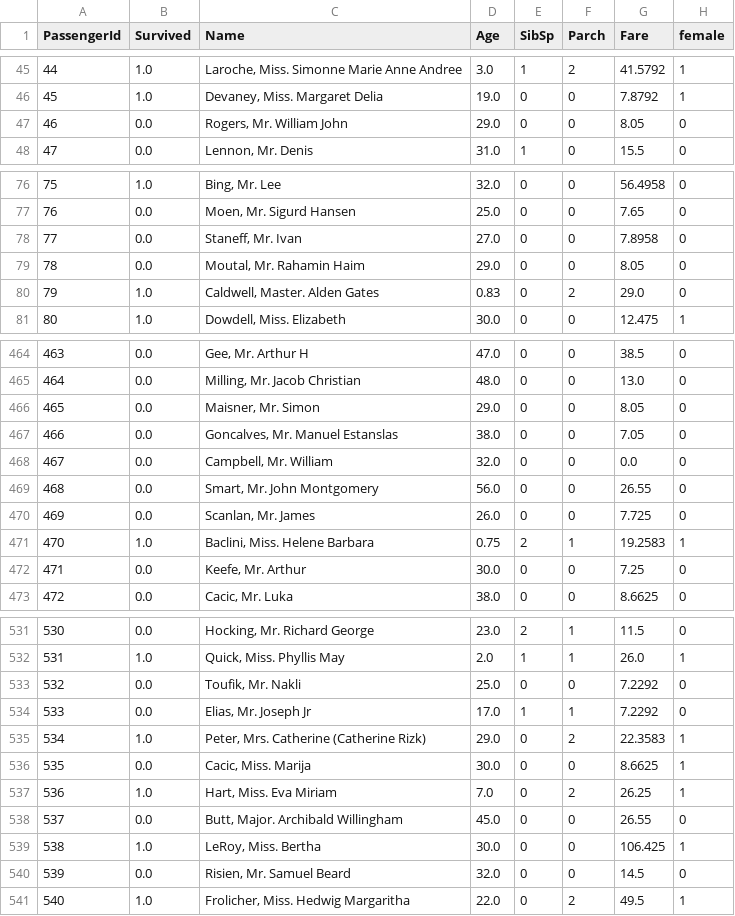
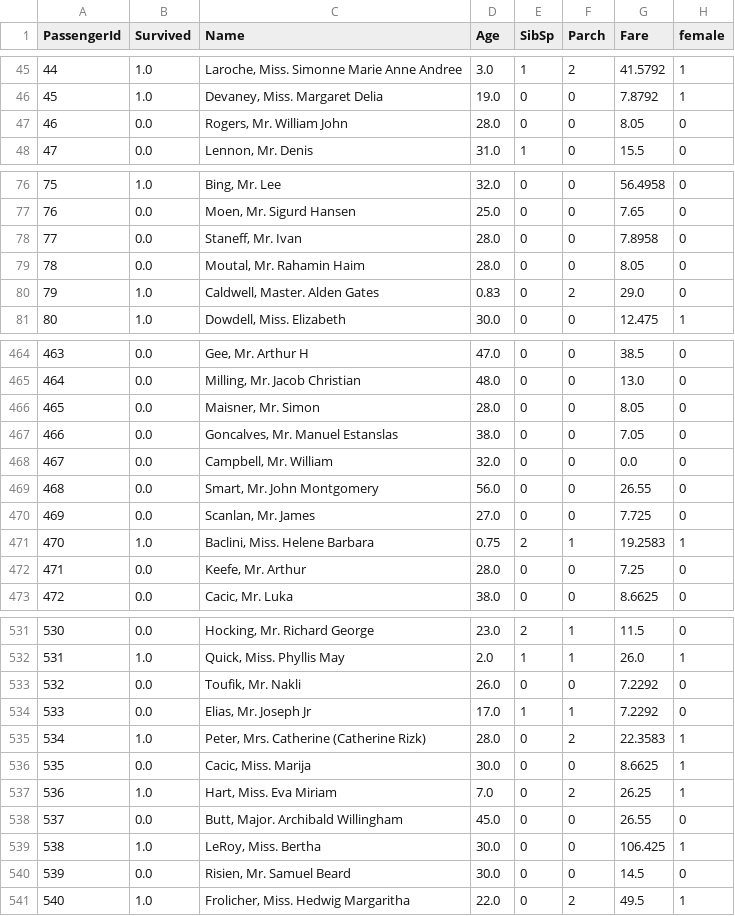
Before and after one commit to ngyduong/Titanic_project, a CSV file: titanic_data/Clean_train.csv, drawn as a sheet; only a part is shown, gaps mark what is left out; the diff covers the shown part only; the diff names each change by its address in the sheet, - before the commit and + after, or states it on an @@ line.

```diff
--- a/titanic_data/Clean_train.csv
+++ b/titanic_data/Clean_train.csv
-D47 (Age): 29.0
+D47 (Age): 28.0
-D78 (Age): 27.0
+D78 (Age): 28.0
-D79 (Age): 29.0
+D79 (Age): 28.0
-D466 (Age): 29.0
+D466 (Age): 28.0
-D470 (Age): 26.0
+D470 (Age): 27.0
-D472 (Age): 30.0
+D472 (Age): 28.0
-D533 (Age): 25.0
+D533 (Age): 26.0
-D535 (Age): 29.0
+D535 (Age): 28.0
-D540 (Age): 32.0
+D540 (Age): 30.0
```
Also changed, not shown: 69 edited cells elsewhere in this file, titanic_data/Clean_test.csv, 2 other files.
